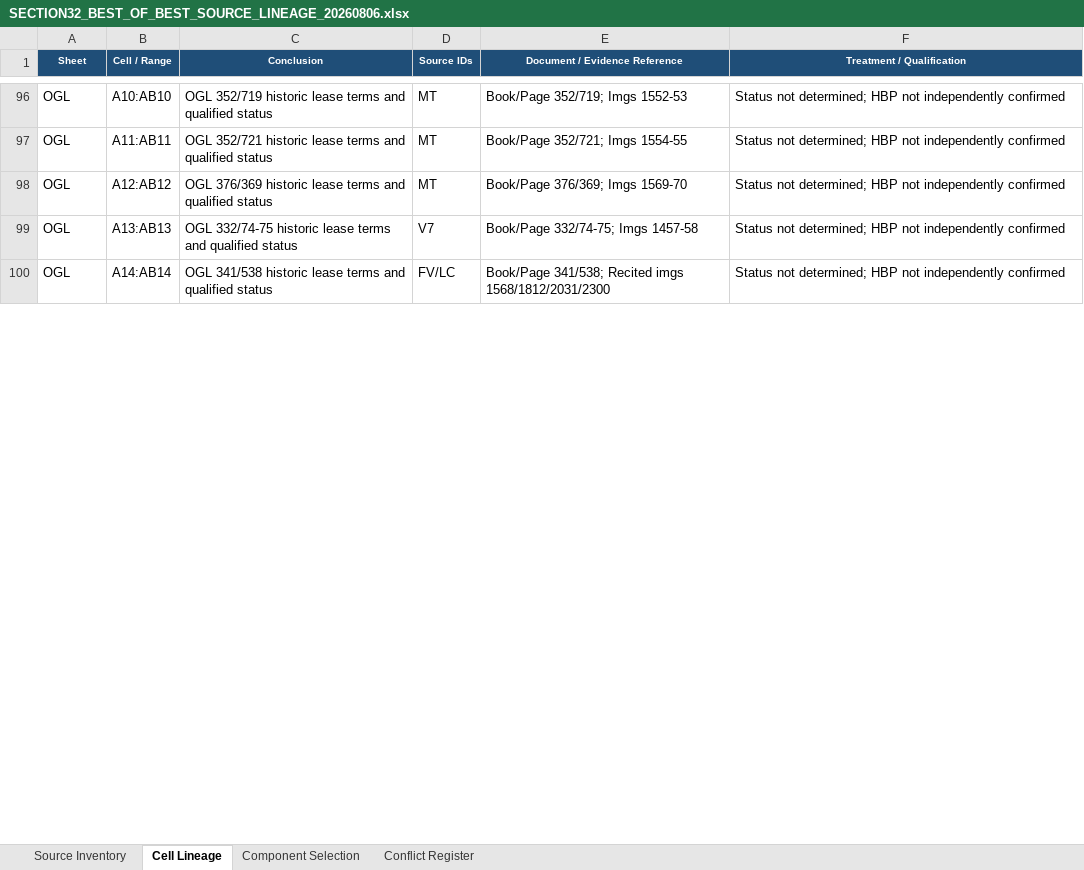
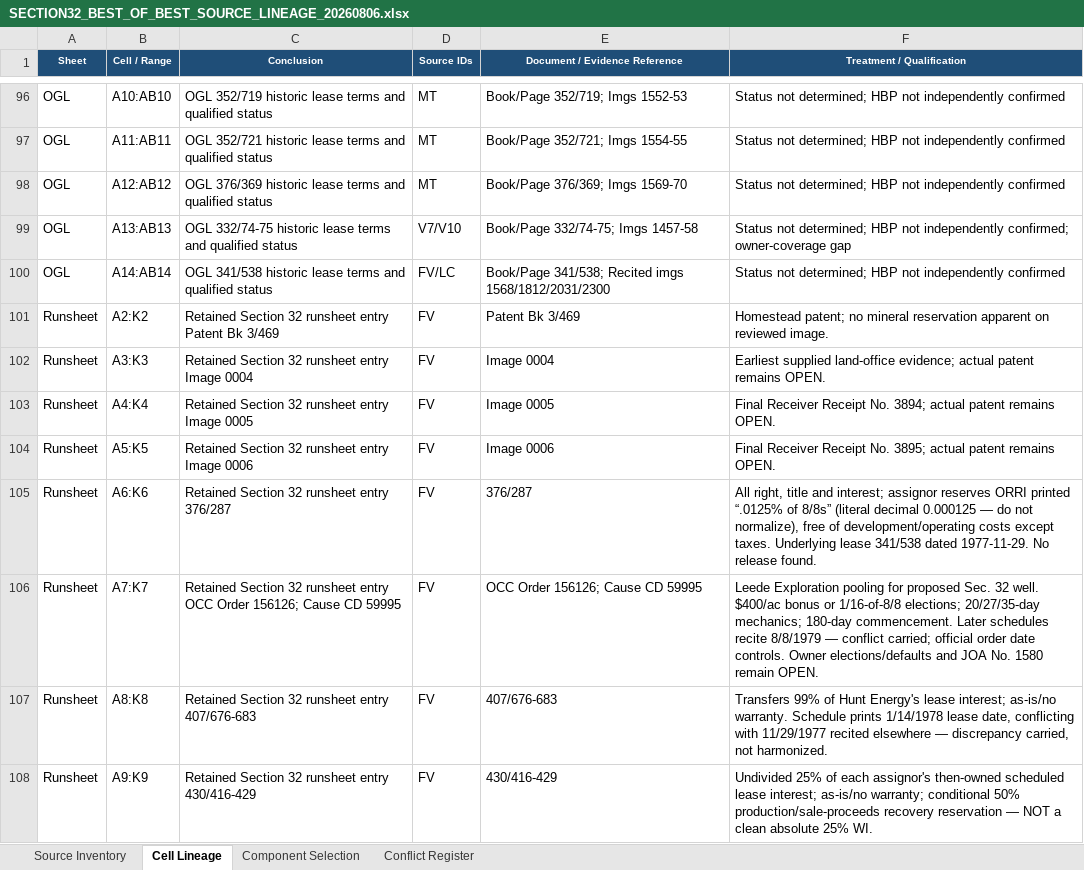
Before and after one commit to DataBossX/DataBoss, an Excel workbook: SECTION32_BEST_OF_BEST_TOURNAMENT_20260806/FINAL_CHAMPION/SECTION32_BEST_OF_BEST_SOURCE_LINEAGE_20260806.xlsx, sheet Cell Lineage, drawn as a sheet; only a part is shown, gaps mark what is left out; values as stored, in another font and other column widths than the file's, no borders; the diff covers the shown part only; the diff names each change by its address in the sheet, - before the commit and + after, or states it on an @@ line.

```diff
--- a/SECTION32_BEST_OF_BEST_TOURNAMENT_20260806/FINAL_CHAMPION/SECTION32_BEST_OF_BEST_SOURCE_LINEAGE_20260806.xlsx (sheet Cell Lineage)
+++ b/SECTION32_BEST_OF_BEST_TOURNAMENT_20260806/FINAL_CHAMPION/SECTION32_BEST_OF_BEST_SOURCE_LINEAGE_20260806.xlsx (sheet Cell Lineage)
-D99 (Source IDs): V7
+D99 (Source IDs): V7/V10
-F99 (Treatment / Qualification): …not independently confirmed
+F99 (Treatment / Qualification): …not independently confirmed; owner-coverage gap
+row 101: Runsheet | A2:K2 | Retained Section 32 runsheet entry Patent Bk 3/469 | FV | Patent Bk 3/469 | Homestead patent; no mineral reservation apparent on reviewed image.
+row 102: Runsheet | A3:K3 | Retained Section 32 runsheet entry Image 0004 | FV | Image 0004 | Earliest supplied land-office evidence; actual patent remains OPEN.
+row 103: Runsheet | A4:K4 | Retained Section 32 runsheet entry Image 0005 | FV | Image 0005 | Final Receiver Receipt No. 3894; actual patent remains OPEN.
+row 104: Runsheet | A5:K5 | Retained Section 32 runsheet entry Image 0006 | FV | Image 0006 | Final Receiver Receipt No. 3895; actual patent remains OPEN.
+row 105: Runsheet | A6:K6 | Retained Section 32 runsheet entry 376/287 | FV | 376/287 | All right, title and interest; assignor reserves ORRI printed “.0125% of 8/8s” (literal decimal 0.000125 — do not normalize), free of development/operating costs except taxes. Underlying lease 341/538 dated 1977-11-29. No release found.
+row 106: Runsheet | A7:K7 | Retained Section 32 runsheet entry OCC Order 156126; Cause CD 59995 | FV | OCC Order 156126; Cause CD 59995 | Leede Exploration pooling for proposed Sec. 32 well. $400/ac bonus or 1/16-of-8/8 elections; 20/27/35-day mechanics; 180-day commencement. Later schedules recite 8/8/1979 — conflict carried; official order date controls. Owner elections/defaults and JOA No. 1580 remain OPEN.
+row 107: Runsheet | A8:K8 | Retained Section 32 runsheet entry 407/676-683 | FV | 407/676-683 | Transfers 99% of Hunt Energy's lease interest; as-is/no warranty. Schedule prints 1/14/1978 lease date, conflicting with 11/29/1977 recited elsewhere — discrepancy carried, not harmonized.
+row 108: Runsheet | A9:K9 | Retained Section 32 runsheet entry 430/416-429 | FV | 430/416-429 | Undivided 25% of each assignor's then-owned scheduled lease interest; as-is/no warranty; conditional 50% production/sale-proceeds recovery reservation — NOT a clean absolute 25% WI.
```
Also changed, not shown: 101 added rows and 7 edited cells elsewhere in this sheet, sheet Conflict Register, SECTION32_BEST_OF_BEST_TOURNAMENT_20260806/FINAL_CHAMPION/SECTION32_11N_25W_BECKHAM_DIVERSIFIED_BEST_OF_BEST_FINAL_20260806.xlsx, SECTION32_BEST_OF_BEST_TOURNAMENT_20260806/GPT-5-6-SOL/Section_32-11N-25W_Beckham_Co_Diversified_Cursory_Report_GPT-5-6-SOL_TOURNAMENT_20260806.xlsx, 12 other files.
